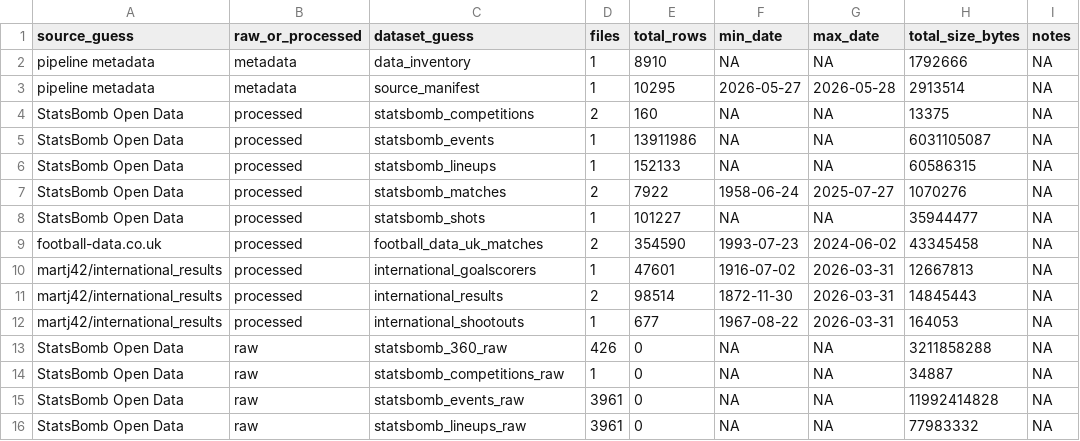
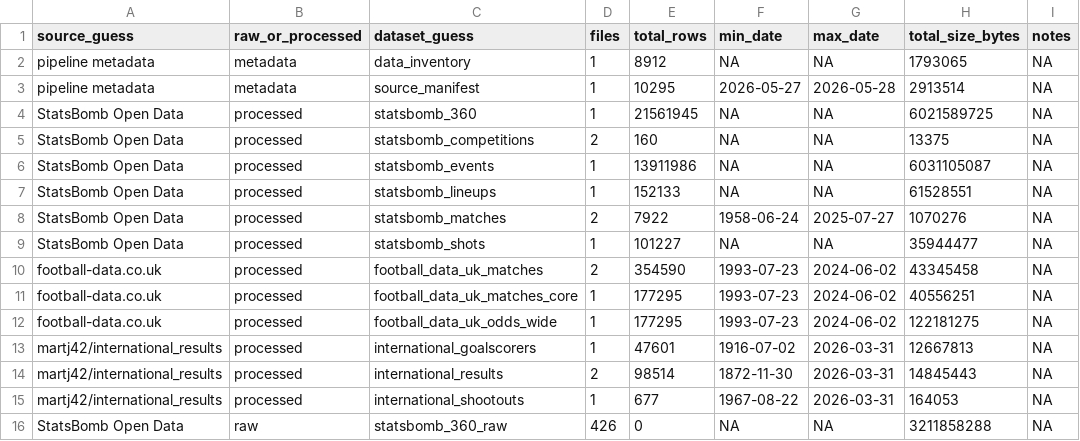
Before and after one commit to marco-hening-tallarico/International-Football-Match-Forecasting-Pipeline, a CSV file: data/validation/source_coverage_summary.csv, drawn as a sheet; only a part is shown; the shorter side is filled out with more unchanged rows.

Commit message:
Preserve football-data betting odds

```diff
--- a/data/validation/source_coverage_summary.csv
+++ b/data/validation/source_coverage_summary.csv
@@ -1,7 +1,8 @@
 source_guess,raw_or_processed,dataset_guess,files,total_rows,min_date,max_date,total_size_bytes,notes
-pipeline metadata,metadata,data_inventory,1,8910,NA,NA,1792666,NA
+pipeline metadata,metadata,data_inventory,1,8912,NA,NA,1793065,NA
 pipeline metadata,metadata,source_manifest,1,10295,2026-05-27,2026-05-28,2913514,NA
+StatsBomb Open Data,processed,statsbomb_360,1,21561945,NA,NA,6021589725,NA
 StatsBomb Open Data,processed,statsbomb_competitions,2,160,NA,NA,13375,NA
 StatsBomb Open Data,processed,statsbomb_events,1,13911986,NA,NA,6031105087,NA
-StatsBomb Open Data,processed,statsbomb_lineups,1,152133,NA,NA,60586315,NA
+StatsBomb Open Data,processed,statsbomb_lineups,1,152133,NA,NA,61528551,NA
 StatsBomb Open Data,processed,statsbomb_matches,2,7922,1958-06-24,2025-07-27,1070276,NA
@@ -9,2 +10,4 @@ StatsBomb Open Data,processed,statsbomb_shots,1,101227,NA,NA,35944477,NA
 football-data.co.uk,processed,football_data_uk_matches,2,354590,1993-07-23,2024-06-02,43345458,NA
+football-data.co.uk,processed,football_data_uk_matches_core,1,177295,1993-07-23,2024-06-02,40556251,NA
+football-data.co.uk,processed,football_data_uk_odds_wide,1,177295,1993-07-23,2024-06-02,122181275,NA
 martj42/international_results,processed,international_goalscorers,1,47601,1916-07-02,2026-03-31,12667813,NA
```
Also changed, not shown: 9 other files.
